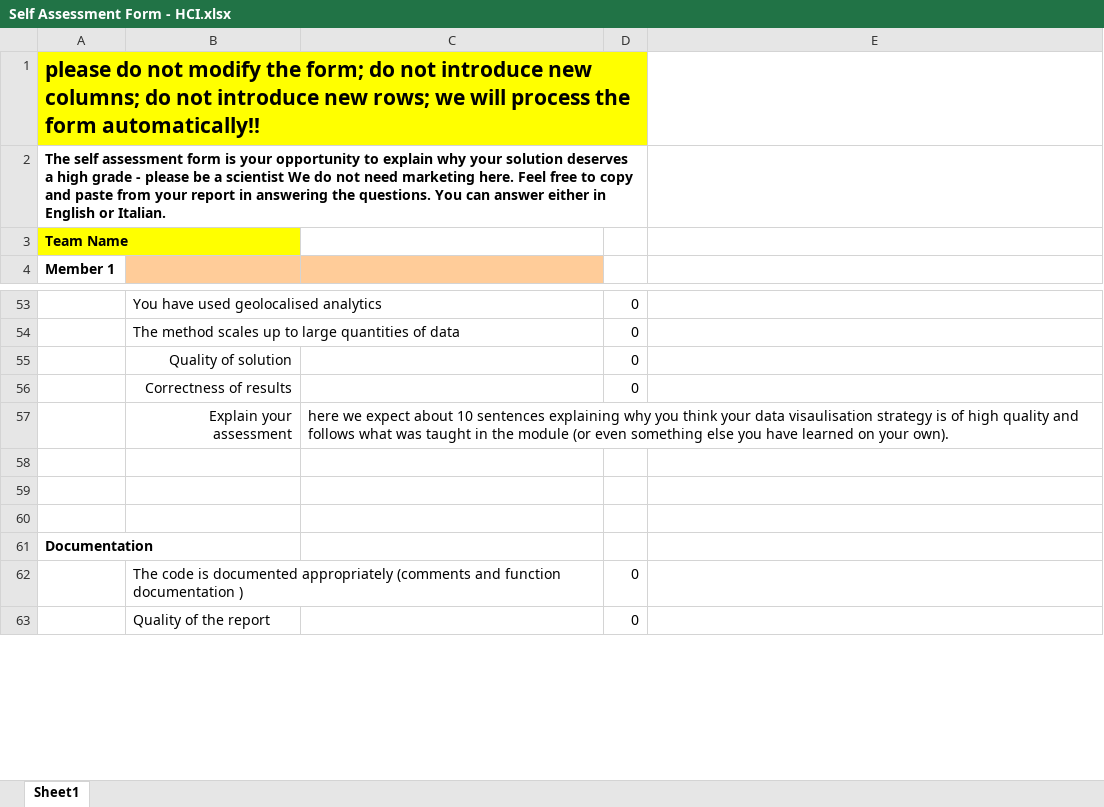
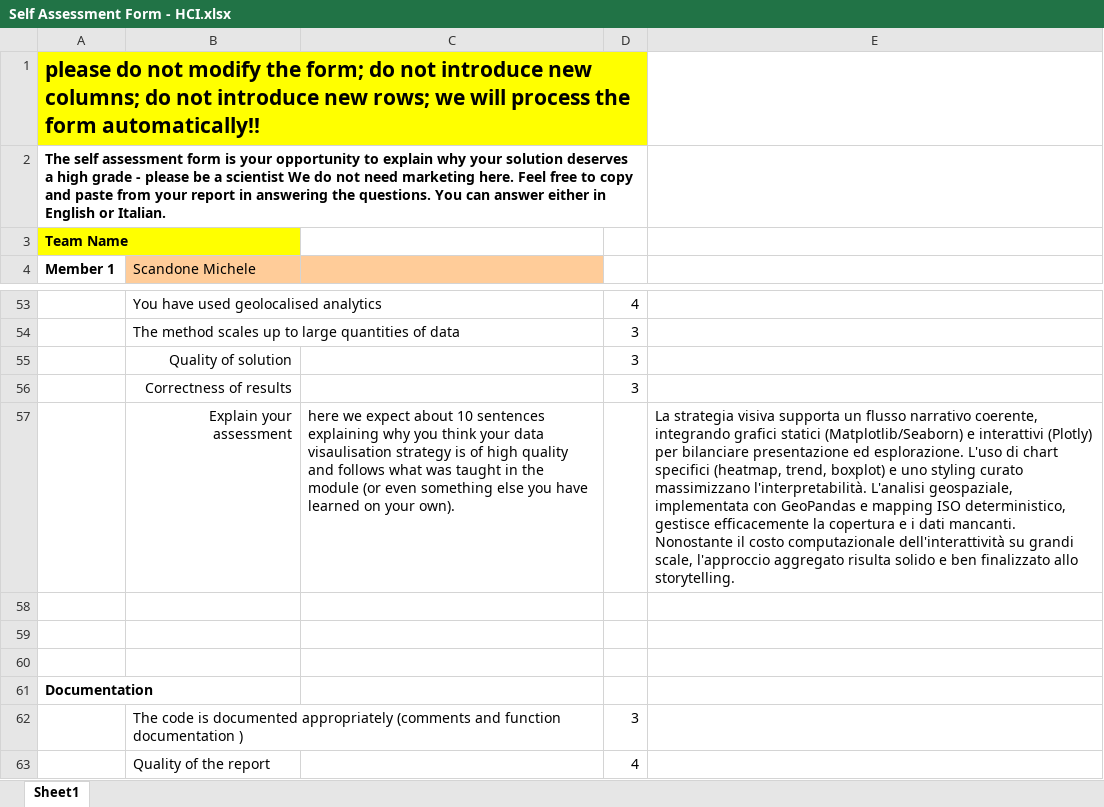
Before and after one commit to Meinuelss/Human-Computer-Interaction, an Excel workbook: Self Assessment Form - HCI.xlsx, sheet Sheet1, drawn as a sheet; only a part is shown, gaps mark what is left out; values as stored, in another font and other column widths than the file's, no borders; charts and pictures not drawn; the diff covers the shown part only; the diff names each change by its address in the sheet, - before the commit and + after, or states it on an @@ line.

```diff
--- a/Self Assessment Form - HCI.xlsx (sheet Sheet1)
+++ b/Self Assessment Form - HCI.xlsx (sheet Sheet1)
-B4: (empty)
+B4: Scandone Michele
-D53: 0
+D53: 4
-D54:D56: 0
+D54:D56: 3
-E57: (empty)
+E57: La strategia visiva supporta un flusso narrativo coerente, integrando grafici statici (Matplotlib/Seaborn) e interattivi (Plotly) per bilanciare presentazione ed esplorazione. L'uso di chart specifici (heatmap, trend, boxplot) e uno styling curato massimizzano l'interpretabilità. L'analisi geospaziale, implementata con GeoPandas e mapping ISO deterministico, gestisce efficacemente la copertura e i dati mancanti. Nonostante il costo computazionale dell'interattività su grandi scale, l'approccio aggregato risulta solido e ben finalizzato allo storytelling.
-D62: 0
+D62: 3
-D63: 0
+D63: 4
```
Also changed, not shown: 2 added rows, 2 removed rows and 32 edited cells elsewhere in this sheet, charts or pictures.
